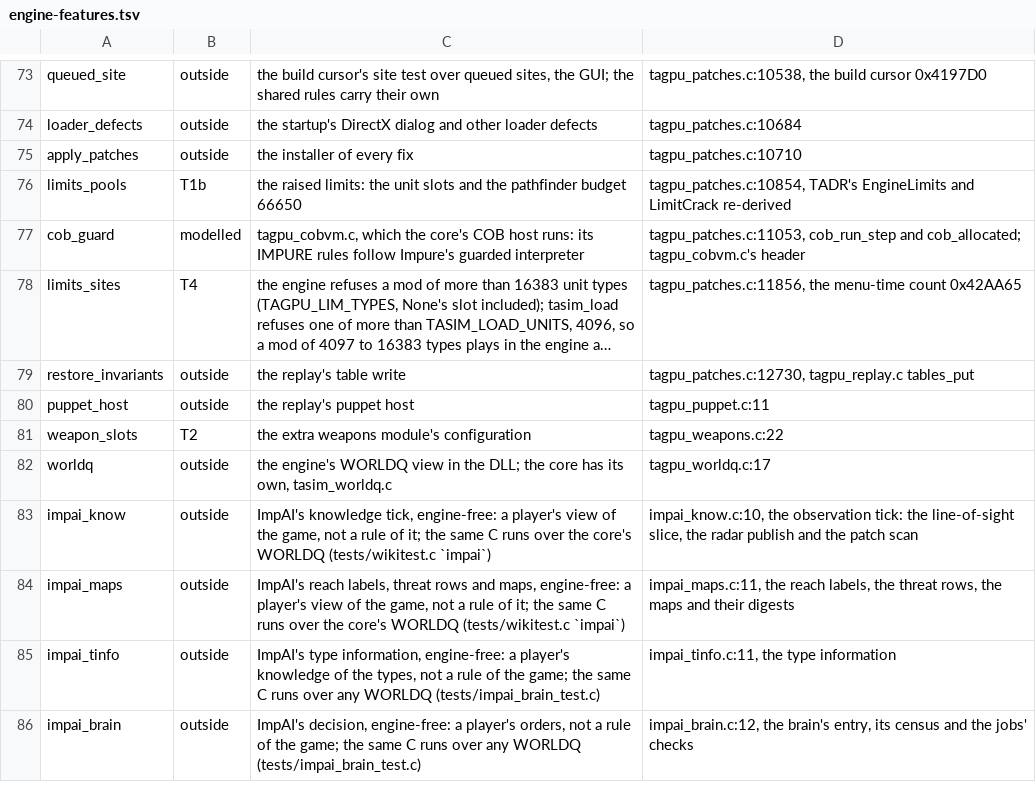
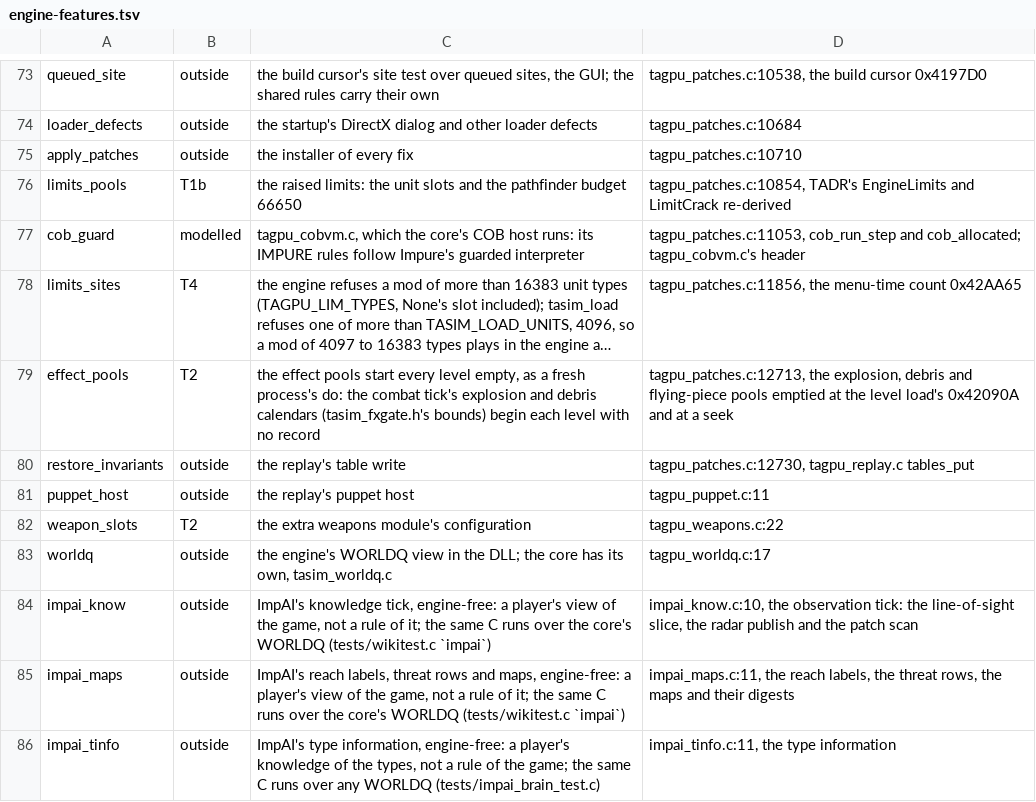
Before and after one commit to Code-Herder/ta-impure-patch, a TSV file: tools/tasim/engine-features.tsv, drawn as a sheet; only a part is shown, gaps mark what is left out; the shorter side is filled out with more unchanged rows; long unchanged cells end in …; the diff names each change by its address in the sheet, - before the commit and + after, or states it on an @@ line.

```diff
--- a/tools/tasim/engine-features.tsv
+++ b/tools/tasim/engine-features.tsv
+row 79: effect_pools | T2 | the effect pools start every level empty, as a fresh process's do: the combat tick's explosion and debris calendars (tasim_fxgate.h's bounds) begin each level with no record | tagpu_patches.c:12713, the explosion, debris and flying-piece pools emptied at the level load's 0x42090A and at a seek
```
Also changed, not shown: 11 other files.
